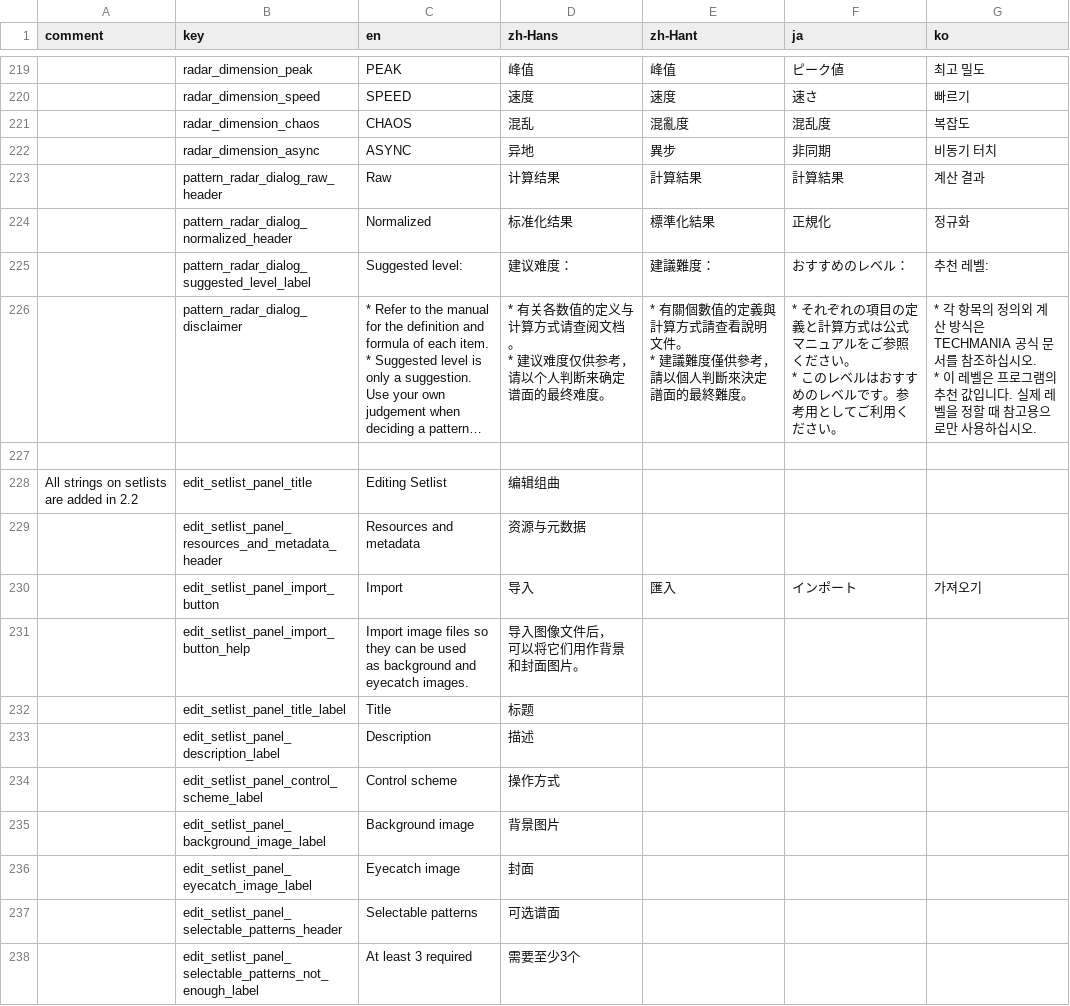
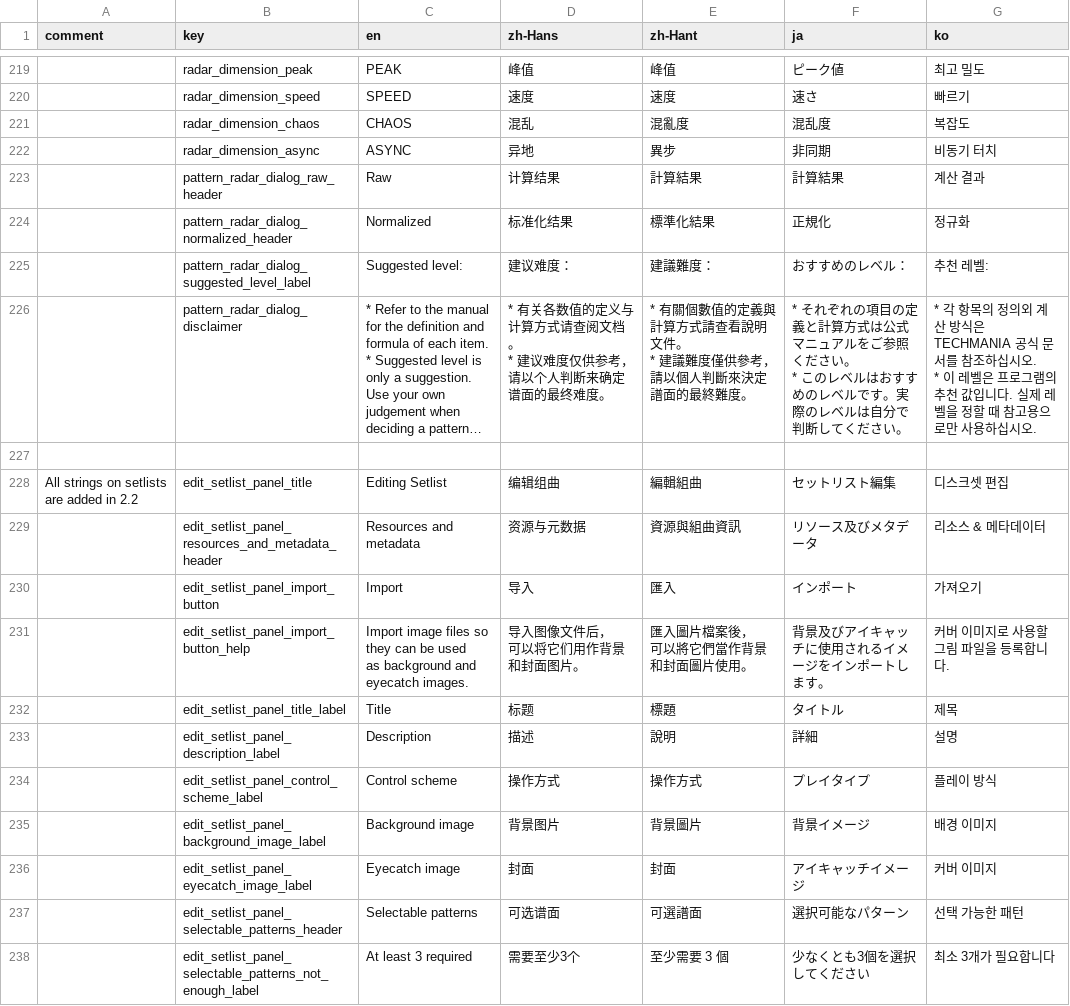
Before and after one commit to techmania-team/techmania, a CSV file: TECHMANIA/Assets/String Table (system).csv, drawn as a sheet; only a part is shown, gaps mark what is left out; long unchanged cells end in …; ↵ is a line break in a cell; the diff covers the shown part only; the diff names each change by its address in the sheet, - before the commit and + after, or states it on an @@ line.

Commit message:
Pulled string table.

```diff
--- a/TECHMANIA/Assets/String Table (system).csv
+++ b/TECHMANIA/Assets/String Table (system).csv
-F226 (ja): …ルです。参考用としてご利用ください…
+F226 (ja): …ルです。実際のレベルは自分で判断してください…
-E228 (zh-Hant): (empty)
+E228 (zh-Hant): 編輯組曲
-F228 (ja): (empty)
+F228 (ja): セットリスト編集
-G228 (ko): (empty)
+G228 (ko): 디스크셋 편집
-E229 (zh-Hant): (empty)
+E229 (zh-Hant): 資源與組曲資訊
-F229 (ja): (empty)
+F229 (ja): リソース及びメタデータ
-G229 (ko): (empty)
+G229 (ko): 리소스 & 메타데이터
-E231 (zh-Hant): (empty)
+E231 (zh-Hant): 匯入圖片檔案後， ↵ 可以將它們當作背景和封面圖片使用。
-F231 (ja): (empty)
+F231 (ja): 背景及びアイキャッチに使用されるイメージをインポートします。
-G231 (ko): (empty)
+G231 (ko): 커버 이미지로 사용할 그림 파일을 등록합니다.
-E232 (zh-Hant): (empty)
+E232 (zh-Hant): 標題
-F232 (ja): (empty)
+F232 (ja): タイトル
-G232 (ko): (empty)
+G232 (ko): 제목
-E233 (zh-Hant): (empty)
+E233 (zh-Hant): 說明
-F233 (ja): (empty)
+F233 (ja): 詳細
-G233 (ko): (empty)
+G233 (ko): 설명
-E234 (zh-Hant): (empty)
+E234 (zh-Hant): 操作方式
-F234 (ja): (empty)
+F234 (ja): プレイタイプ
-G234 (ko): (empty)
+G234 (ko): 플레이 방식
-E235 (zh-Hant): (empty)
+E235 (zh-Hant): 背景圖片
-F235 (ja): (empty)
+F235 (ja): 背景イメージ
-G235 (ko): (empty)
+G235 (ko): 배경 이미지
-E236 (zh-Hant): (empty)
+E236 (zh-Hant): 封面
-F236 (ja): (empty)
+F236 (ja): アイキャッチイメージ
-G236 (ko): (empty)
+G236 (ko): 커버 이미지
-E237 (zh-Hant): (empty)
+E237 (zh-Hant): 可選譜面
-F237 (ja): (empty)
+F237 (ja): 選択可能なパターン
-G237 (ko): (empty)
+G237 (ko): 선택 가능한 패턴
-E238 (zh-Hant): (empty)
+E238 (zh-Hant): 至少需要 3 個
-F238 (ja): (empty)
+F238 (ja): 少なくとも3個を選択してください
-G238 (ko): (empty)
+G238 (ko): 최소 3개가 필요합니다
```
Also changed, not shown: 79 edited cells elsewhere in this file, TECHMANIA/Assets/UI/String Table (default theme).csv, 1 other file.
